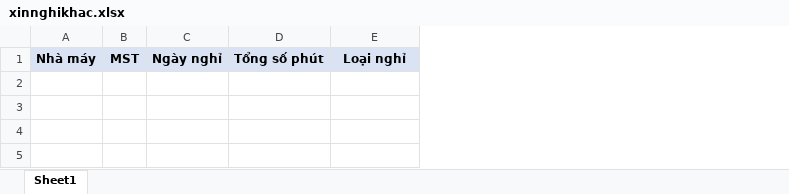
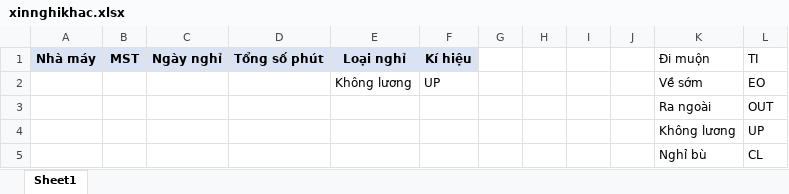
Before and after one commit to mrdotiendat1992/HRM, an Excel workbook: static/uploads/MAU/xinnghikhac.xlsx, sheet Sheet1, drawn as a sheet; values as stored, in another font and other column widths than the file's, no borders; the diff names each change by its address in the sheet, - before the commit and + after, or states it on an @@ line.

```diff
--- a/static/uploads/MAU/xinnghikhac.xlsx (sheet Sheet1)
+++ b/static/uploads/MAU/xinnghikhac.xlsx (sheet Sheet1)
+column F (Kí hiệu), empty
+column G, empty
+column H, empty
+column I, empty
+column J, empty
+column K (Đi muộn), empty
+column L (TI), empty
+row 2:  |  |  |  | Không lương | UP |  |  |  |  | Về sớm | EO
+row 3:  |  |  |  |  |  |  |  |  |  | Ra ngoài | OUT
+row 4:  |  |  |  |  |  |  |  |  |  | Không lương | UP
+row 5:  |  |  |  |  |  |  |  |  |  | Nghỉ bù | CL
```
Also changed, not shown: 1 other file.
